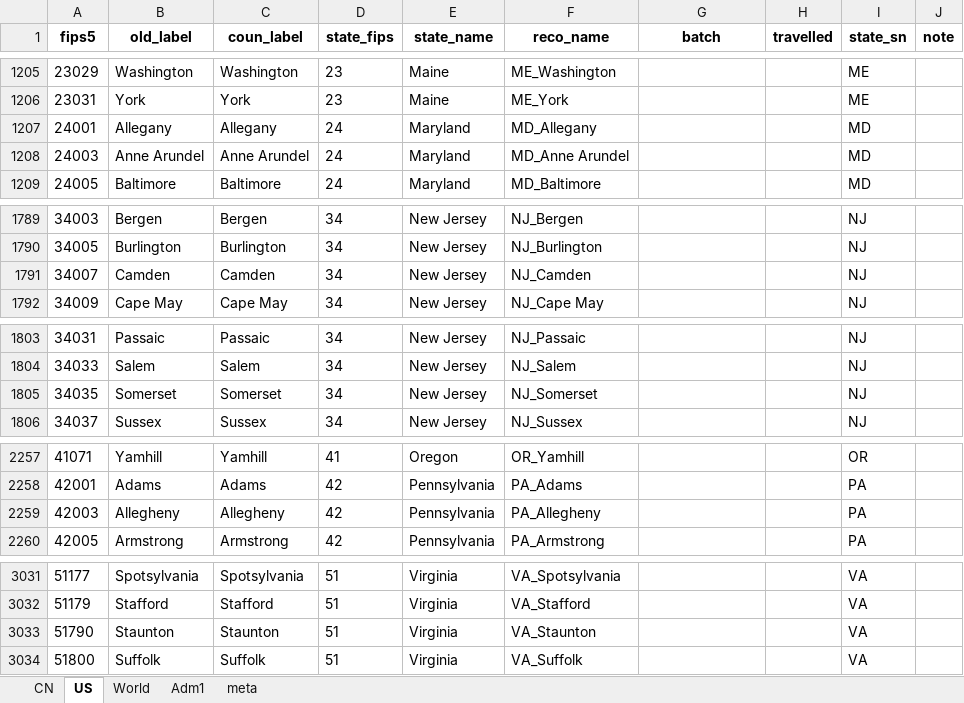
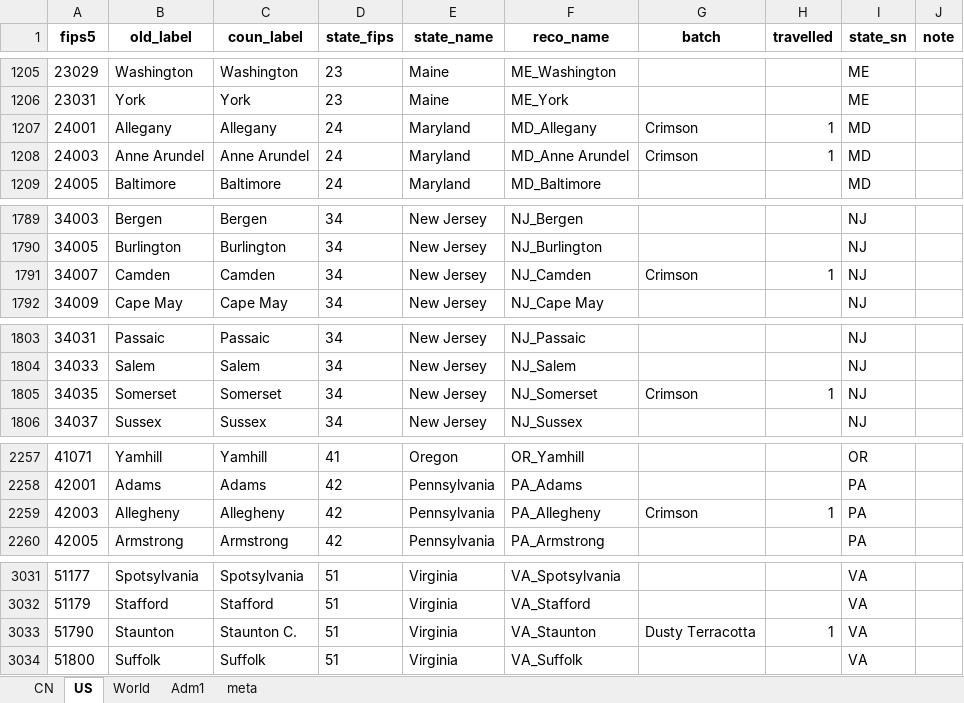
Before and after one commit to mi-geo/teng-globe, an Excel workbook: data_entry.xlsx, sheet US, drawn as a sheet; only a part is shown, gaps mark what is left out; values as stored, in another font and other column widths than the file's, no borders; the diff covers the shown part only; the diff names each change by its address in the sheet, - before the commit and + after, or states it on an @@ line.

```diff
--- a/data_entry.xlsx (sheet US)
+++ b/data_entry.xlsx (sheet US)
-G1207:G1208 (batch): (empty)
+G1207:G1208 (batch): Crimson
-H1207:H1208 (travelled): (empty)
+H1207:H1208 (travelled): 1
-G1791 (batch): (empty)
+G1791 (batch): Crimson
-H1791 (travelled): (empty)
+H1791 (travelled): 1
-G1805 (batch): (empty)
+G1805 (batch): Crimson
-H1805 (travelled): (empty)
+H1805 (travelled): 1
-G2259 (batch): (empty)
+G2259 (batch): Crimson
-H2259 (travelled): (empty)
+H2259 (travelled): 1
-C3033 (coun_label): Staunton
+C3033 (coun_label): Staunton C.
-G3033 (batch): (empty)
+G3033 (batch): Dusty Terracotta
-H3033 (travelled): (empty)
+H3033 (travelled): 1
```
Also changed, not shown: 32 edited cells elsewhere in this sheet, 1 other file.
